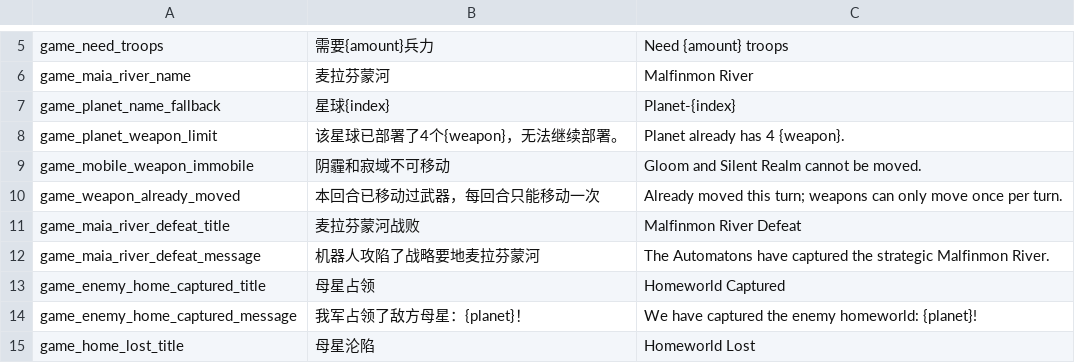
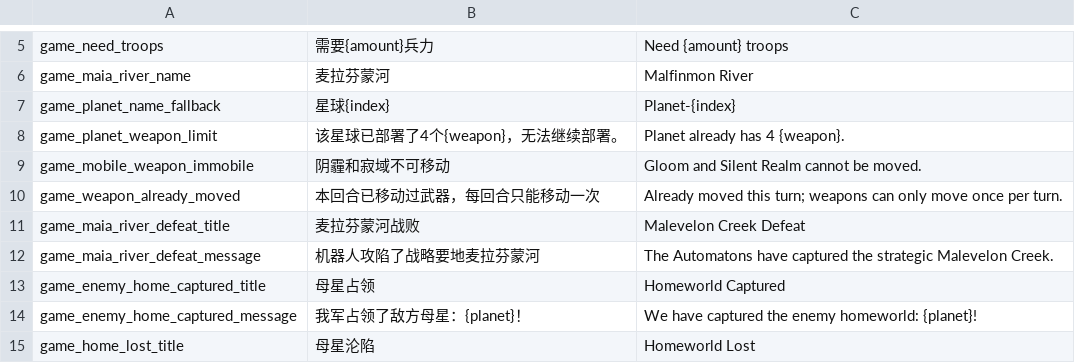
Before and after one commit to UFJKM123/helldivers-galactic-war-CNv2, a CSV file: lang_csv/warning.csv, drawn as a sheet; only a part is shown, gaps mark what is left out.

Commit message:
麦拉芬蒙河翻译修正

```diff
--- a/lang_csv/warning.csv
+++ b/lang_csv/warning.csv
@@ -10,4 +10,4 @@ game_mobile_weapon_immobile,阴霾和寂域不可移动,Gloom and Silent Realm c
 game_weapon_already_moved,本回合已移动过武器，每回合只能移动一次,Already moved this turn; weapons can only move once per turn.
-game_maia_river_defeat_title,麦拉芬蒙河战败,Malfinmon River Defeat
-game_maia_river_defeat_message,机器人攻陷了战略要地麦拉芬蒙河,The Automatons have captured the strategic Malfinmon River.
+game_maia_river_defeat_title,麦拉芬蒙河战败,Malevelon Creek Defeat
+game_maia_river_defeat_message,机器人攻陷了战略要地麦拉芬蒙河,The Automatons have captured the strategic Malevelon Creek.
 game_enemy_home_captured_title,母星占领,Homeworld Captured
```
